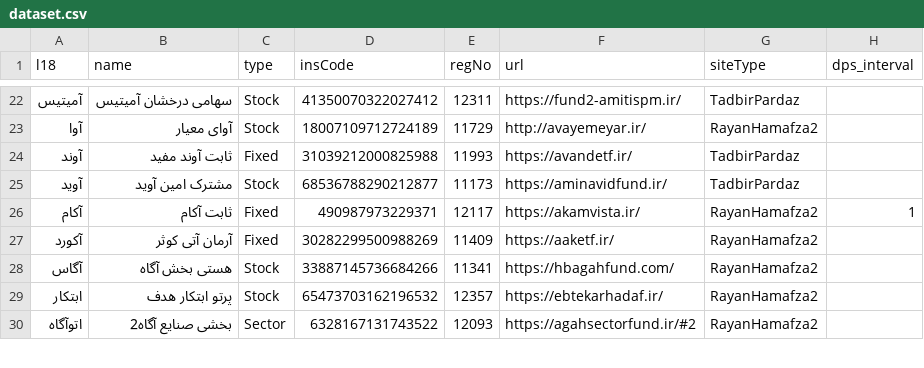
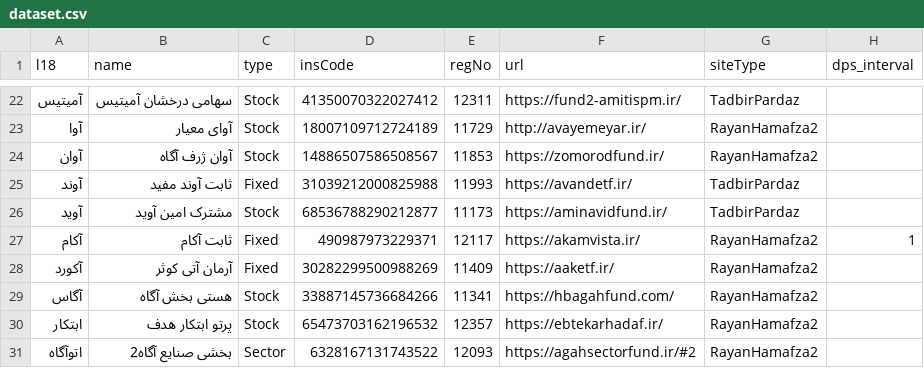
Before and after one commit to 5j9/iranetf, a CSV file: iranetf/dataset.csv, drawn as a sheet; only a part is shown, gaps mark what is left out.

Commit message:
add آوان
closes #141

```diff
--- a/iranetf/dataset.csv
+++ b/iranetf/dataset.csv
@@ -23,2 +23,3 @@
 آوا,آوای معیار,Stock,18007109712724189,11729,http://avayemeyar.ir/,RayanHamafza2,
+آوان,آوان ژرف آگاه,Stock,14886507586508567,11853,https://zomorodfund.ir/,RayanHamafza2,
 آوند,ثابت آوند مفید,Fixed,31039212000825988,11993,https://avandetf.ir/,TadbirPardaz,
```
